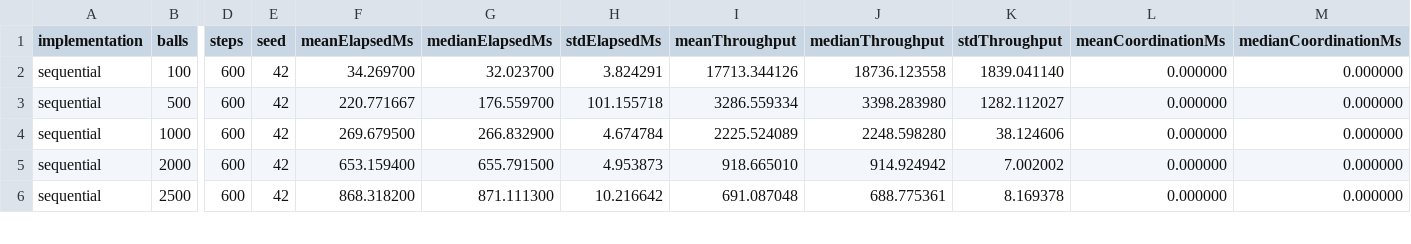
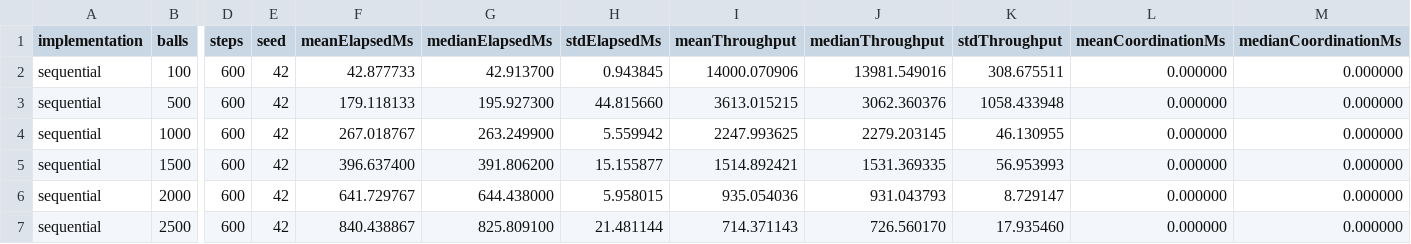
Before and after one commit to pcd-26/PCD-26, a CSV file: assignment-1/benchmarks/results/aggregated-results.csv, drawn as a sheet; only a part is shown, gaps mark what is left out; addresses are those after the commit; rows hold the shown columns only; the diff covers the shown part only; the diff names each change by its address in the sheet, - before the commit and + after, or states it on an @@ line.

```diff
--- a/assignment-1/benchmarks/results/aggregated-results.csv
+++ b/assignment-1/benchmarks/results/aggregated-results.csv
-F2 (meanElapsedMs): 34.269700
+F2 (meanElapsedMs): 42.877733
-G2 (medianElapsedMs): 32.023700
+G2 (medianElapsedMs): 42.913700
-H2 (stdElapsedMs): 3.824291
+H2 (stdElapsedMs): 0.943845
-I2 (meanThroughput): 17713.344126
+I2 (meanThroughput): 14000.070906
-J2 (medianThroughput): 18736.123558
+J2 (medianThroughput): 13981.549016
-K2 (stdThroughput): 1839.041140
+K2 (stdThroughput): 308.675511
-F3 (meanElapsedMs): 220.771667
+F3 (meanElapsedMs): 179.118133
-G3 (medianElapsedMs): 176.559700
+G3 (medianElapsedMs): 195.927300
-H3 (stdElapsedMs): 101.155718
+H3 (stdElapsedMs): 44.815660
-I3 (meanThroughput): 3286.559334
+I3 (meanThroughput): 3613.015215
-J3 (medianThroughput): 3398.283980
+J3 (medianThroughput): 3062.360376
-K3 (stdThroughput): 1282.112027
+K3 (stdThroughput): 1058.433948
-F4 (meanElapsedMs): 269.679500
+F4 (meanElapsedMs): 267.018767
-G4 (medianElapsedMs): 266.832900
+G4 (medianElapsedMs): 263.249900
-H4 (stdElapsedMs): 4.674784
+H4 (stdElapsedMs): 5.559942
-I4 (meanThroughput): 2225.524089
+I4 (meanThroughput): 2247.993625
-J4 (medianThroughput): 2248.598280
+J4 (medianThroughput): 2279.203145
-K4 (stdThroughput): 38.124606
+K4 (stdThroughput): 46.130955
+row 5: sequential | 1500 | 600 | 42 | 396.637400 | 391.806200 | 15.155877 | 1514.892421 | 1531.369335 | 56.953993 | 0.000000 | 0.000000
-F6 (meanElapsedMs): 653.159400
+F6 (meanElapsedMs): 641.729767
-G6 (medianElapsedMs): 655.791500
+G6 (medianElapsedMs): 644.438000
-H6 (stdElapsedMs): 4.953873
+H6 (stdElapsedMs): 5.958015
-I6 (meanThroughput): 918.665010
+I6 (meanThroughput): 935.054036
-J6 (medianThroughput): 914.924942
+J6 (medianThroughput): 931.043793
-K6 (stdThroughput): 7.002002
+K6 (stdThroughput): 8.729147
-F7 (meanElapsedMs): 868.318200
+F7 (meanElapsedMs): 840.438867
-G7 (medianElapsedMs): 871.111300
+G7 (medianElapsedMs): 825.809100
-H7 (stdElapsedMs): 10.216642
+H7 (stdElapsedMs): 21.481144
-I7 (meanThroughput): 691.087048
+I7 (meanThroughput): 714.371143
-J7 (medianThroughput): 688.775361
+J7 (medianThroughput): 726.560170
-K7 (stdThroughput): 8.169378
+K7 (stdThroughput): 17.935460
```
Also changed, not shown: 2 added rows and 60 edited cells elsewhere in this file, assignment-1/benchmarks/results/aggregated-scalability-results.csv, assignment-1/benchmarks/results/environment.csv, 14 other files.
